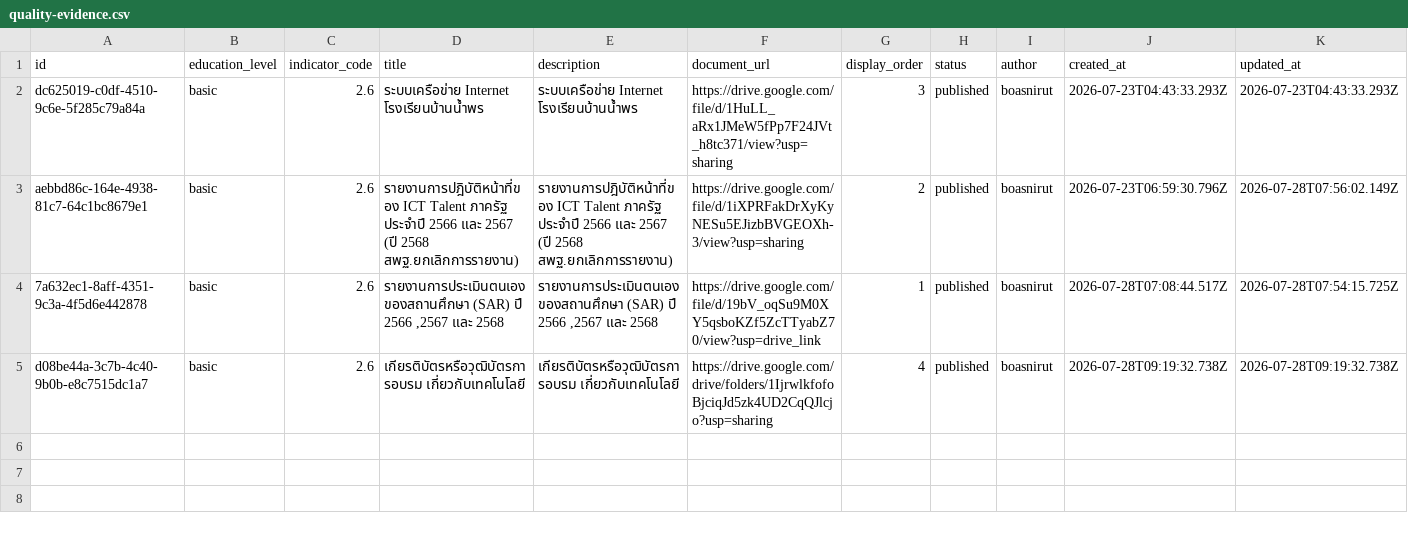
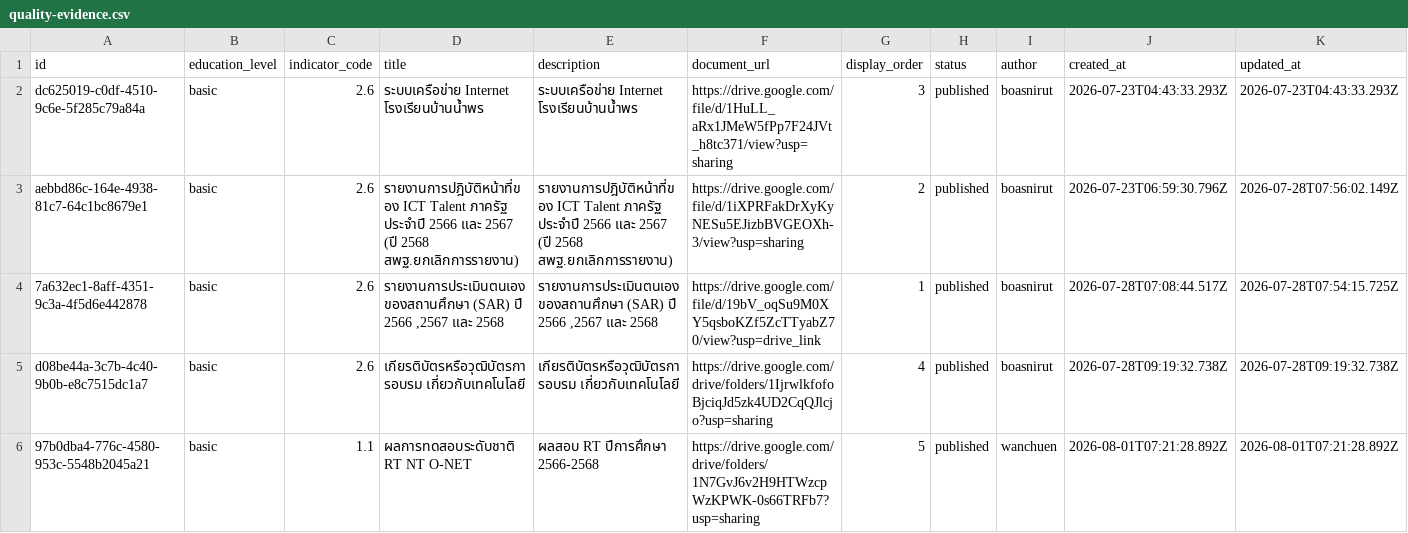
Before and after one commit to boasnirut/np, a CSV file: data/quality-evidence.csv, drawn as a sheet; only a part is shown; rows hold the shown columns only; the diff names each change by its address in the sheet, - before the commit and + after, or states it on an @@ line.

Commit message:
เพิ่มหลักฐาน สมศ. 1.1: ผลการทดสอบระดับชาติ RT NT O-NET

```diff
--- a/data/quality-evidence.csv
+++ b/data/quality-evidence.csv
+row 6: 97b0dba4-776c-4580-953c-5548b2045a21 | basic | 1.1 | ผลการทดสอบระดับชาติ RT NT O-NET | ผลสอบ RT ปีการศึกษา 2566-2568 | https://drive.google.com/drive/folders/1N7GvJ6v2H9HTWzcpWzKPWK-0s66TRFb7?usp=sharing | 5 | published | wanchuen | 2026-08-01T07:21:28.892Z | 2026-08-01T07:21:28.892Z
```
